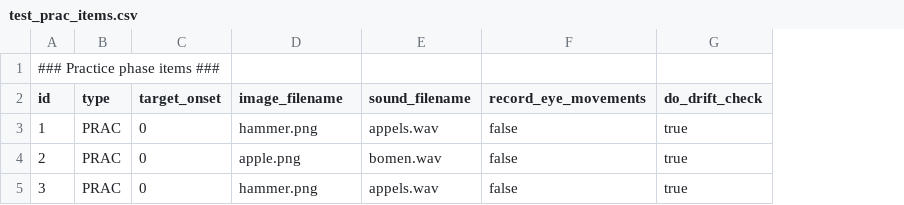
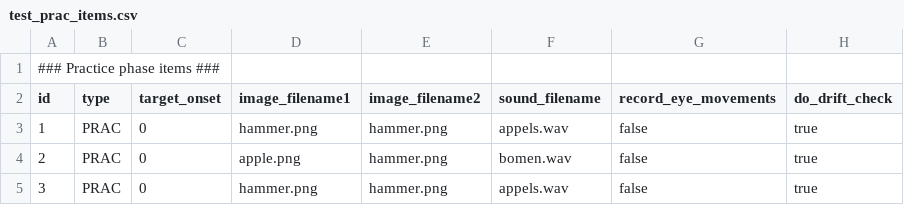
Before and after one commit to UiL-OTS-labs/ZEP-Two-Image-Visual-World, a CSV file: stimuli/test_prac_items.csv, drawn as a sheet; the diff names each change by its address in the sheet, - before the commit and + after, or states it on an @@ line.

```diff
--- a/stimuli/test_prac_items.csv
+++ b/stimuli/test_prac_items.csv
+column E (image_filename2), rows 3-5: all hammer.png
-D2: image_filename
+D2: image_filename1
```
Also changed, not shown: stimuli/test_items.csv, 7 other files.
